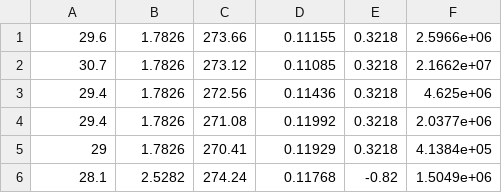
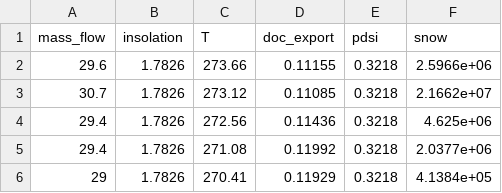
Before and after one commit to patchdynamics/fdom-inverse-model, a CSV file: XFdom.csv, drawn as a sheet; only a part is shown; the shorter side is filled out with more unchanged rows; the diff names each change by its address in the sheet, - before the commit and + after, or states it on an @@ line.

```diff
--- a/XFdom.csv
+++ b/XFdom.csv
+row 1: mass_flow | insolation | T | doc_export | pdsi | snow
```
Also changed, not shown: XMassFlow.csv, 7 other files.
